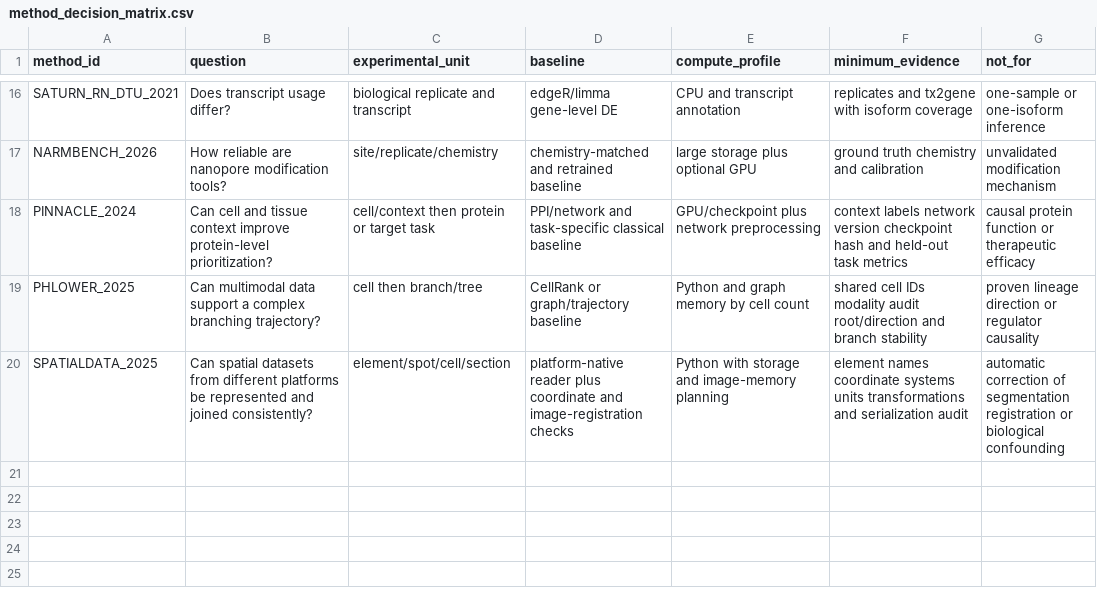
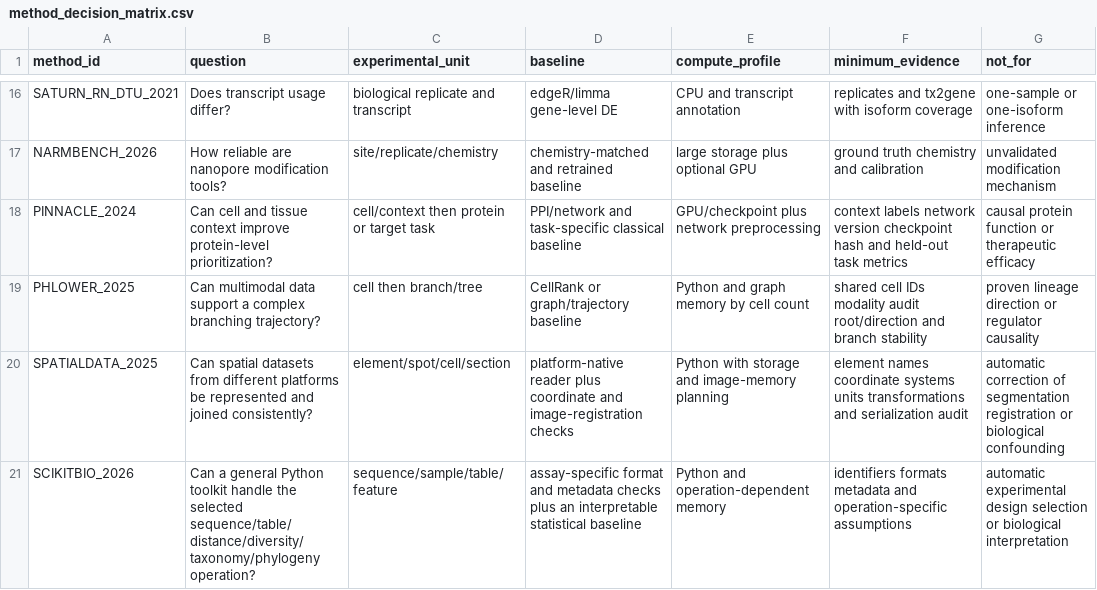
Before and after one commit to Threezs/nature-methods-bioinformatics-catalog, a CSV file: data/method_decision_matrix.csv, drawn as a sheet; only a part is shown, gaps mark what is left out; the diff names each change by its address in the sheet, - before the commit and + after, or states it on an @@ line.

```diff
--- a/data/method_decision_matrix.csv
+++ b/data/method_decision_matrix.csv
+row 21: SCIKITBIO_2026 | Can a general Python toolkit handle the selected sequence/table/distance/diversity/taxonomy/phylogeny operation? | sequence/sample/table/feature | assay-specific format and metadata checks plus an interpretable statistical baseline | Python and operation-dependent memory | identifiers formats metadata and operation-specific assumptions | automatic experimental design selection or biological interpretation
```
Also changed, not shown: catalog.csv, data/function_index.csv, 11 other files.
